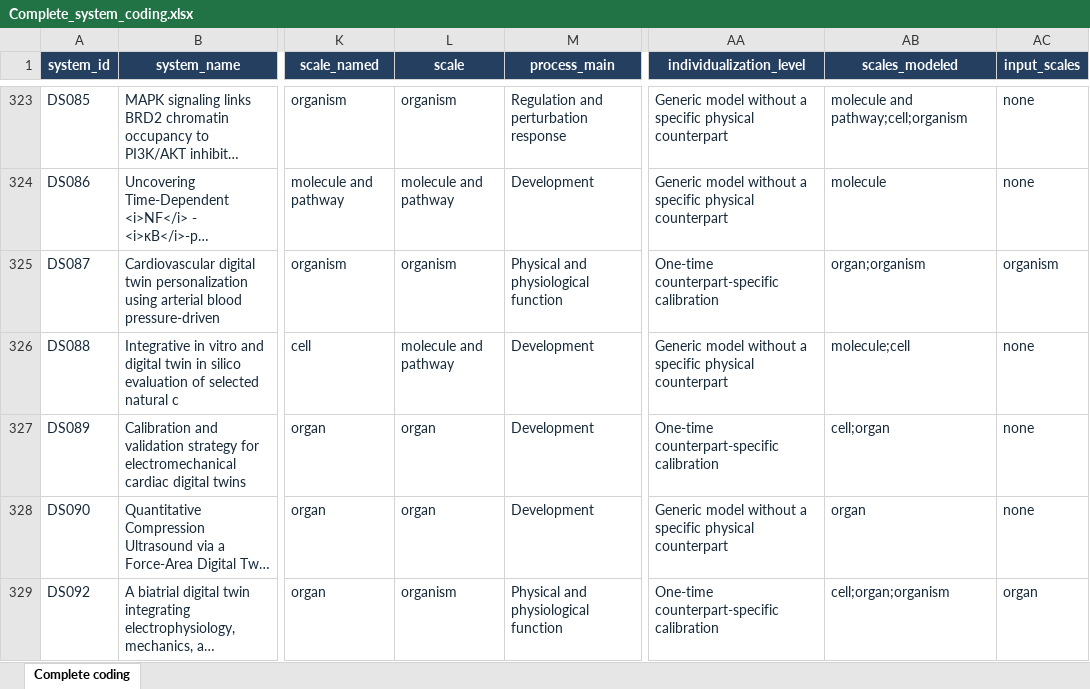
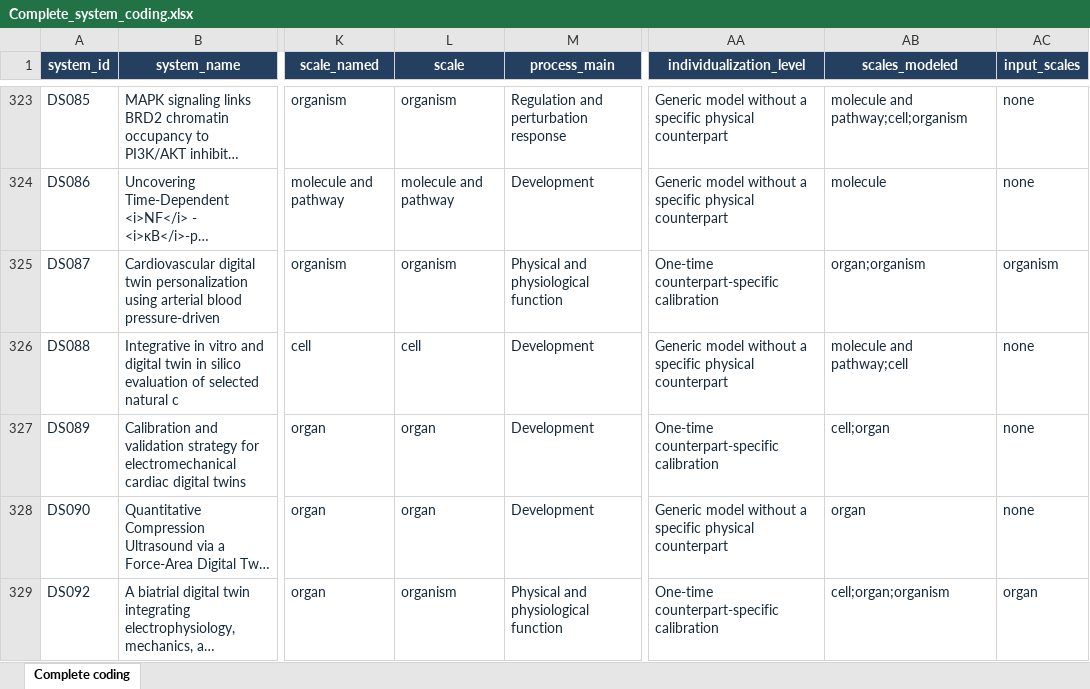
Before and after one commit to zhangzihan-is-good/VL-Survey, an Excel workbook: Complete_system_coding.xlsx, sheet Complete coding, drawn as a sheet; only a part is shown, gaps mark what is left out; long unchanged cells end in …; values as stored, in another font and other column widths than the file's, no borders; table styles not drawn; the diff names each change by its address in the sheet, - before the commit and + after, or states it on an @@ line.

```diff
--- a/Complete_system_coding.xlsx (sheet Complete coding)
+++ b/Complete_system_coding.xlsx (sheet Complete coding)
-L326 (scale): molecule and pathway
+L326 (scale): cell
-AB326 (scales_modeled): molecule;cell
+AB326 (scales_modeled): molecule and pathway;cell
```
